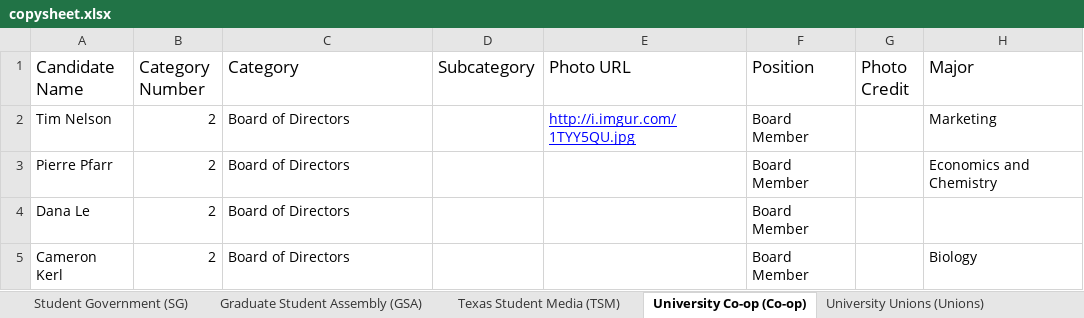
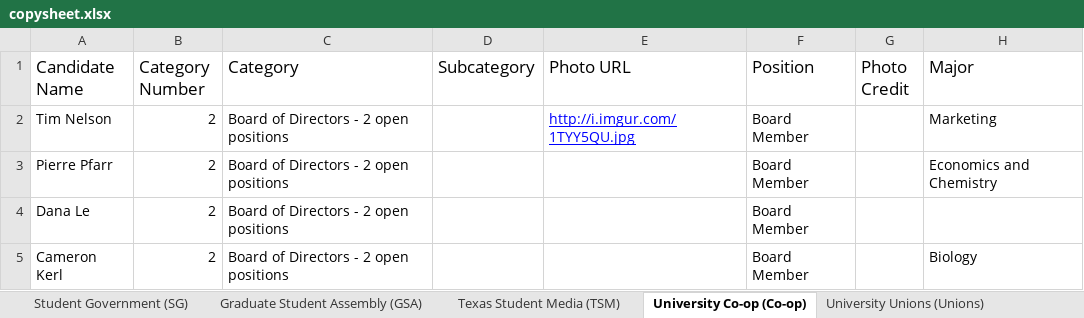
Before and after one commit to sc1f/hd49-expl, an Excel workbook: backend/copysheet.xlsx, sheet University Co-op (Co-op), drawn as a sheet; only a part is shown; values as stored, in another font and other column widths than the file's, no borders; charts and pictures not drawn; the diff names each change by its address in the sheet, - before the commit and + after, or states it on an @@ line.

```diff
--- a/backend/copysheet.xlsx (sheet University Co-op (Co-op))
+++ b/backend/copysheet.xlsx (sheet University Co-op (Co-op))
-C2:C5 (Category): Board of Directors
+C2:C5 (Category): Board of Directors - 2 open positions
```
Also changed, not shown: sheet Student Government (SG), sheet University Unions (Unions), sheet Texas Student Media (TSM), sheet Graduate Student Assembly (GSA), 1 other file.
